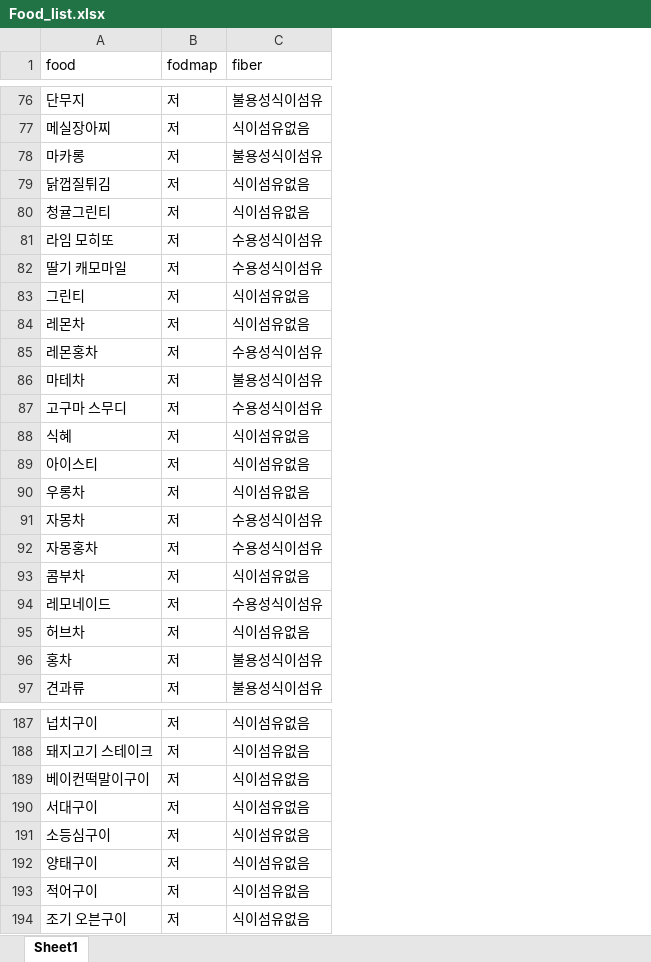
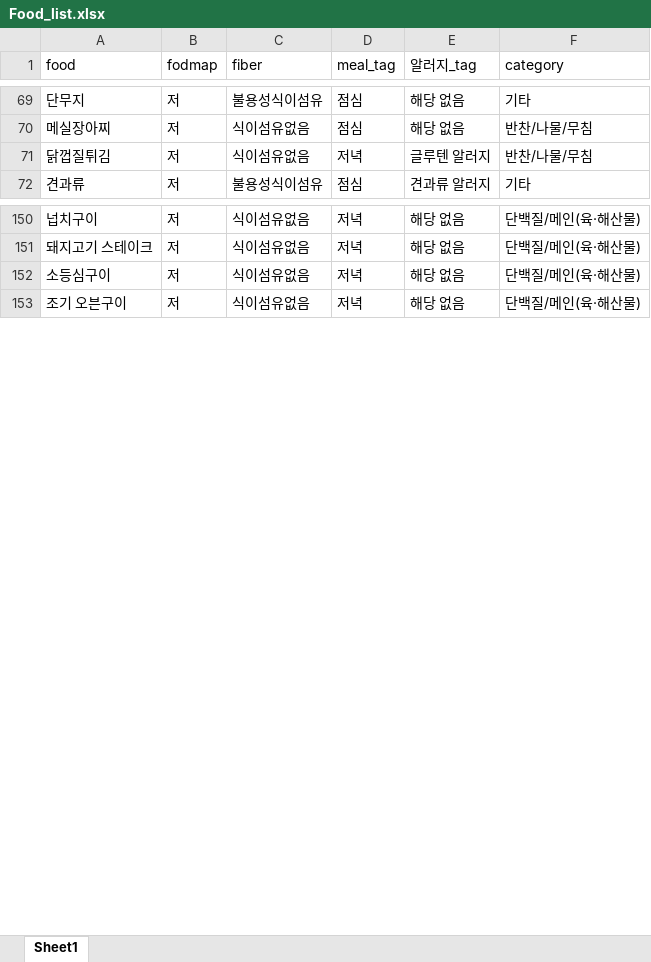
Before and after one commit to jakeshon/ibsafe_backend, an Excel workbook: ibsafe/llm_oss/Food_list.xlsx, sheet Sheet1, drawn as a sheet; only a part is shown, gaps mark what is left out; values as stored, in another font and other column widths than the file's, no cell formats; removed rows and columns are numbered as before the commit, all else as after; the diff covers the shown part only; the diff names each change by its address in the sheet, - before the commit and + after, or states it on an @@ line.

```diff
--- a/ibsafe/llm_oss/Food_list.xlsx (sheet Sheet1)
+++ b/ibsafe/llm_oss/Food_list.xlsx (sheet Sheet1)
+column D (meal_tag), rows 69-72: 점심 | 점심 | 저녁 | 점심; rows 150-153: all 저녁
+column E (알러지_tag), rows 69-72: 해당 없음 | 해당 없음 | 글루텐 알러지 | 견과류 알러지; rows 150-153: all 해당 없음
+column F (category), rows 69-72: 기타 | 반찬/나물/무침 | 반찬/나물/무침 | 기타; rows 150-153: all 단백질/메인(육·해산물)
-row 78: 마카롱 | 저 | 불용성식이섬유
-row 80: 청귤그린티 | 저 | 식이섬유없음
-row 81: 라임 모히또 | 저 | 수용성식이섬유
-row 82: 딸기 캐모마일 | 저 | 수용성식이섬유
-row 83: 그린티 | 저 | 식이섬유없음
-row 84: 레몬차 | 저 | 식이섬유없음
-row 85: 레몬홍차 | 저 | 수용성식이섬유
-row 86: 마테차 | 저 | 불용성식이섬유
-row 87: 고구마 스무디 | 저 | 수용성식이섬유
-row 88: 식혜 | 저 | 식이섬유없음
-row 89: 아이스티 | 저 | 식이섬유없음
-row 90: 우롱차 | 저 | 식이섬유없음
-row 91: 자몽차 | 저 | 수용성식이섬유
-row 92: 자몽홍차 | 저 | 수용성식이섬유
-row 93: 콤부차 | 저 | 식이섬유없음
-row 94: 레모네이드 | 저 | 수용성식이섬유
-row 95: 허브차 | 저 | 식이섬유없음
-row 96: 홍차 | 저 | 불용성식이섬유
-row 189: 베이컨떡말이구이 | 저 | 식이섬유없음
-row 190: 서대구이 | 저 | 식이섬유없음
-row 192: 양태구이 | 저 | 식이섬유없음
-row 193: 적어구이 | 저 | 식이섬유없음
```
Also changed, not shown: 23 removed rows elsewhere in this sheet, cell formats, 13 other files.
